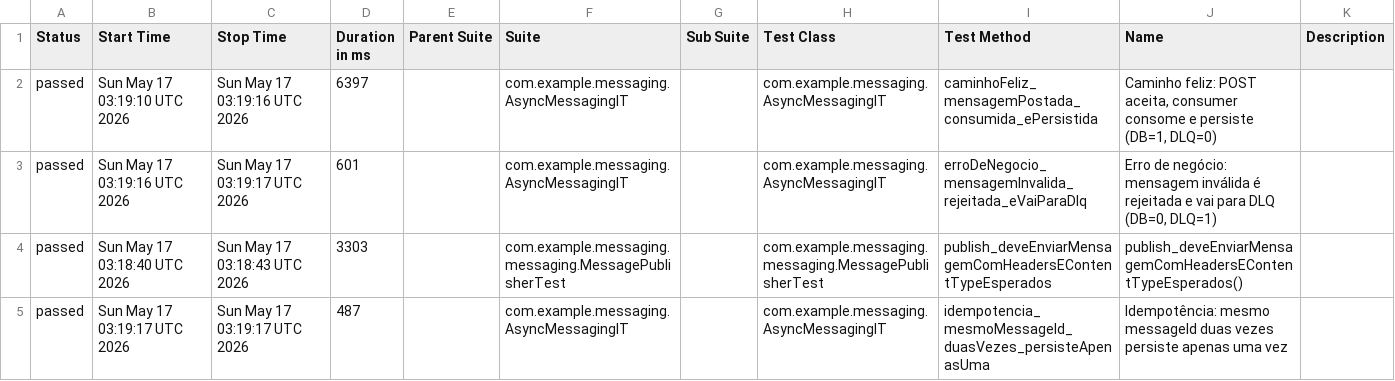
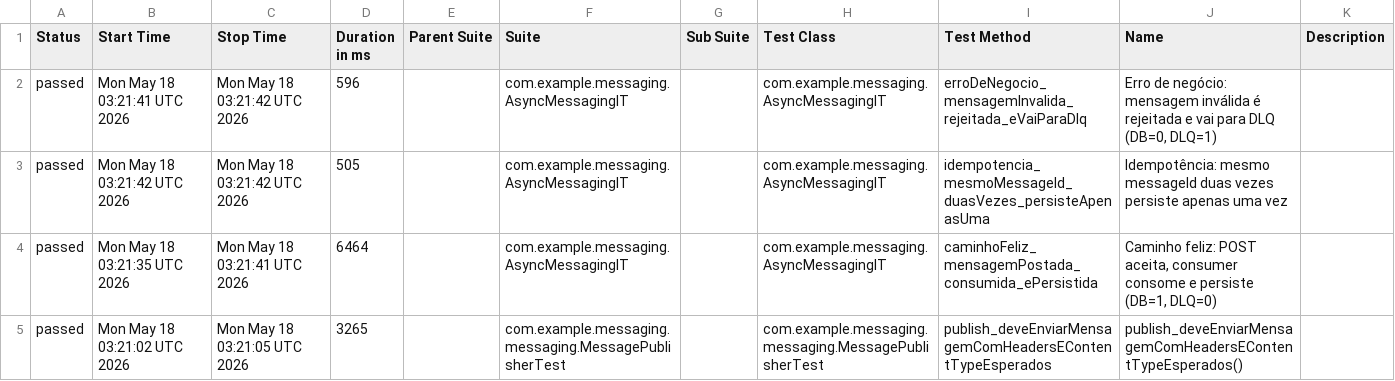
Before and after one commit to RicardoOliver/rest-assured-mensageria-java-test, a CSV file: allure/data/suites.csv, drawn as a sheet.

```diff
--- a/allure/data/suites.csv
+++ b/allure/data/suites.csv
@@ -1,5 +1,5 @@
 "Status","Start Time","Stop Time","Duration in ms","Parent Suite","Suite","Sub Suite","Test Class","Test Method","Name","Description"
-"passed","Sun May 17 03:19:10 UTC 2026","Sun May 17 03:19:16 UTC 2026","6397","","com.example.messaging.AsyncMessagingIT","","com.example.messaging.AsyncMessagingIT","caminhoFeliz_mensagemPostada_consumida_ePersistida","Caminho feliz: POST aceita, consumer consome e persiste (DB=1, DLQ=0)",""
-"passed","Sun May 17 03:19:16 UTC 2026","Sun May 17 03:19:17 UTC 2026","601","","com.example.messaging.AsyncMessagingIT","","com.example.messaging.AsyncMessagingIT","erroDeNegocio_mensagemInvalida_rejeitada_eVaiParaDlq","Erro de negócio: mensagem inválida é rejeitada e vai para DLQ (DB=0, DLQ=1)",""
-"passed","Sun May 17 03:18:40 UTC 2026","Sun May 17 03:18:43 UTC 2026","3303","","com.example.messaging.messaging.MessagePublisherTest","","com.example.messaging.messaging.MessagePublisherTest","publish_deveEnviarMensagemComHeadersEContentTypeEsperados","publish_deveEnviarMensagemComHeadersEContentTypeEsperados()",""
-"passed","Sun May 17 03:19:17 UTC 2026","Sun May 17 03:19:17 UTC 2026","487","","com.example.messaging.AsyncMessagingIT","","com.example.messaging.AsyncMessagingIT","idempotencia_mesmoMessageId_duasVezes_persisteApenasUma","Idempotência: mesmo messageId duas vezes persiste apenas uma vez",""
+"passed","Mon May 18 03:21:41 UTC 2026","Mon May 18 03:21:42 UTC 2026","596","","com.example.messaging.AsyncMessagingIT","","com.example.messaging.AsyncMessagingIT","erroDeNegocio_mensagemInvalida_rejeitada_eVaiParaDlq","Erro de negócio: mensagem inválida é rejeitada e vai para DLQ (DB=0, DLQ=1)",""
+"passed","Mon May 18 03:21:42 UTC 2026","Mon May 18 03:21:42 UTC 2026","505","","com.example.messaging.AsyncMessagingIT","","com.example.messaging.AsyncMessagingIT","idempotencia_mesmoMessageId_duasVezes_persisteApenasUma","Idempotência: mesmo messageId duas vezes persiste apenas uma vez",""
+"passed","Mon May 18 03:21:35 UTC 2026","Mon May 18 03:21:41 UTC 2026","6464","","com.example.messaging.AsyncMessagingIT","","com.example.messaging.AsyncMessagingIT","caminhoFeliz_mensagemPostada_consumida_ePersistida","Caminho feliz: POST aceita, consumer consome e persiste (DB=1, DLQ=0)",""
+"passed","Mon May 18 03:21:02 UTC 2026","Mon May 18 03:21:05 UTC 2026","3265","","com.example.messaging.messaging.MessagePublisherTest","","com.example.messaging.messaging.MessagePublisherTest","publish_deveEnviarMensagemComHeadersEContentTypeEsperados","publish_deveEnviarMensagemComHeadersEContentTypeEsperados()",""
```
Also changed, not shown: allure/data/behaviors.csv, 37 other files.
